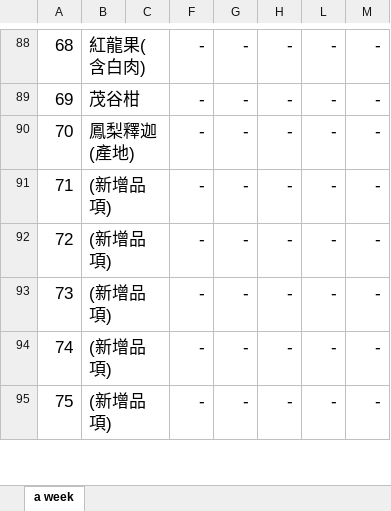
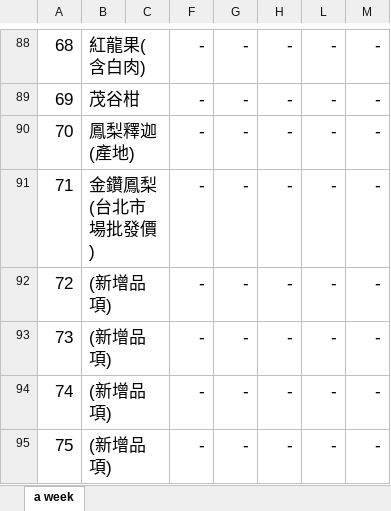
Before and after one commit to stat-coa/aprp, an Excel workbook: src/apps/dailytrans/reports/template.xlsx, sheet a week, drawn as a sheet; only a part is shown, gaps mark what is left out; values as stored, in another font and other column widths than the file's, no borders; the diff names each change by its address in the sheet, - before the commit and + after, or states it on an @@ line.

Commit message:
add 金鑽鳳梨(批發)

```diff
--- a/src/apps/dailytrans/reports/template.xlsx (sheet a week)
+++ b/src/apps/dailytrans/reports/template.xlsx (sheet a week)
-B91: (新增品項)
+B91: 金鑽鳳梨 (台北市場批發價)
```
Also changed, not shown: 1 other file.
